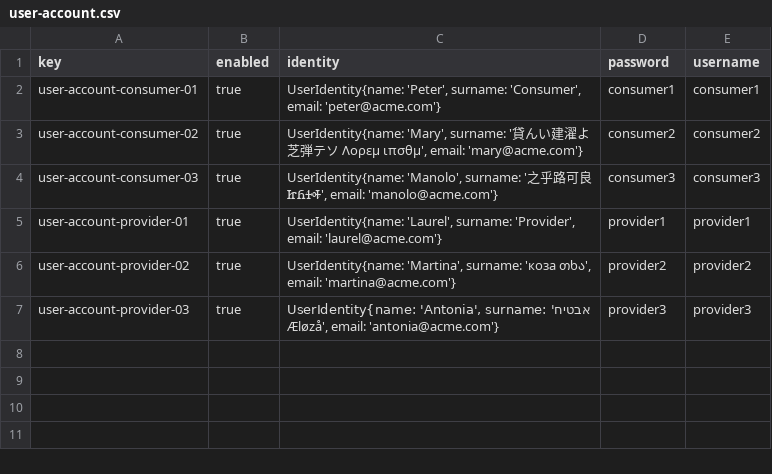
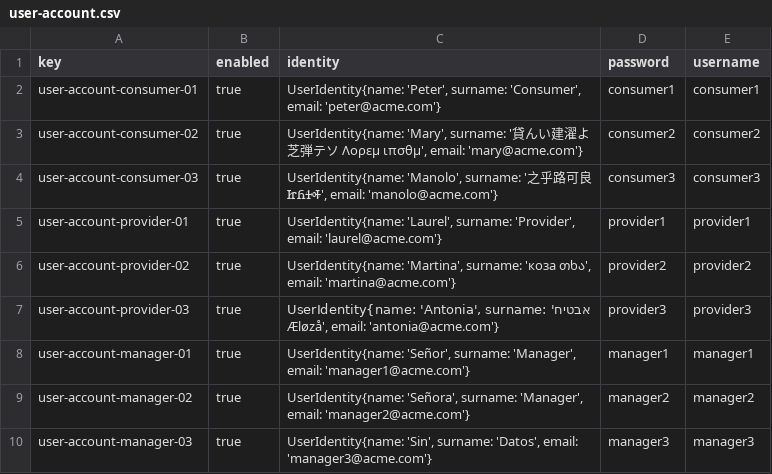
Before and after one commit to DP2-C3-057/Acme-ANS-C3, a CSV file: src/main/resources/WEB-INF/data/sample/user-account.csv, drawn as a sheet; the diff names each change by its address in the sheet, - before the commit and + after, or states it on an @@ line.

Commit message:
Student 1: Datos de prueba

```diff
--- a/src/main/resources/WEB-INF/data/sample/user-account.csv
+++ b/src/main/resources/WEB-INF/data/sample/user-account.csv
+row 8: user-account-manager-01 | true | UserIdentity{name: 'Señor', surname: 'Manager', email: 'manager1@acme.com'} | manager1 | manager1
+row 9: user-account-manager-02 | true | UserIdentity{name: 'Señora', surname: 'Manager', email: 'manager2@acme.com'} | manager2 | manager2
+row 10: user-account-manager-03 | true | UserIdentity{name: 'Sin', surname: 'Datos', email: 'manager3@acme.com'} | manager3 | manager3
```
Also changed, not shown: 6 other files.
